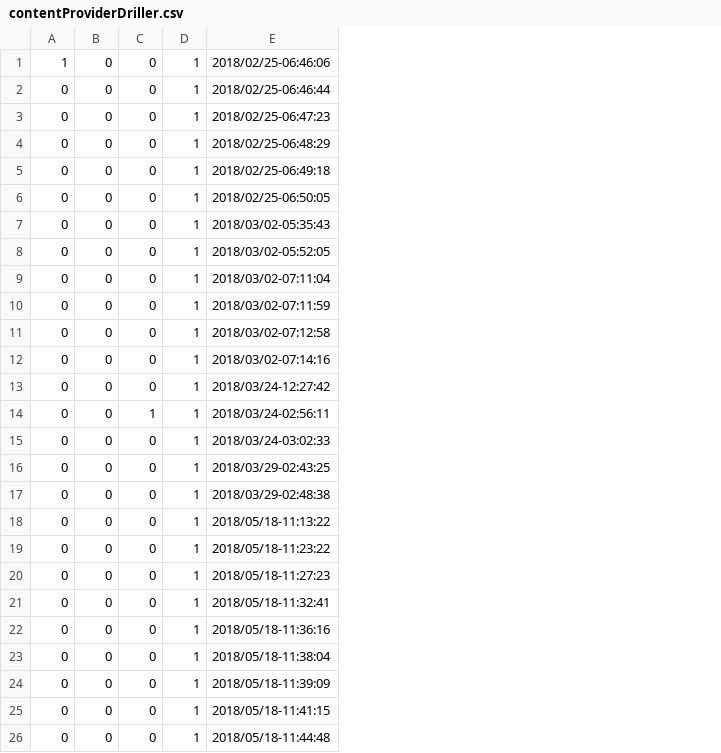
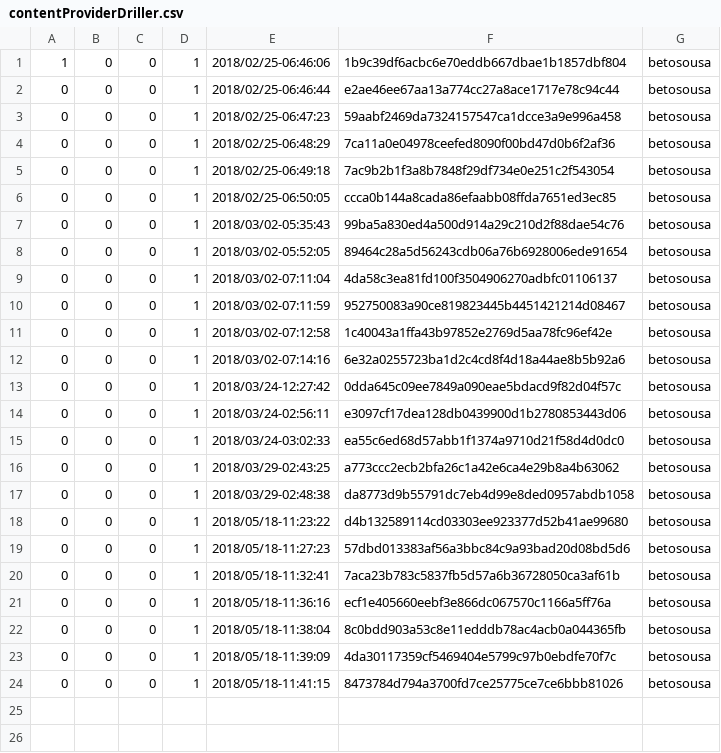
Before and after one commit to betosousa/tcc, a CSV file: plots/fooAndroidManifest/contentProviderDriller.csv, drawn as a sheet; removed rows and columns are numbered as before the commit, all else as after; the diff names each change by its address in the sheet, - before the commit and + after, or states it on an @@ line.

```diff
--- a/plots/fooAndroidManifest/contentProviderDriller.csv
+++ b/plots/fooAndroidManifest/contentProviderDriller.csv
+column F, rows 1-24: 1b9c39df6acbc6e70eddb667dbae1b1857dbf804 | e2ae46ee67aa13a774cc27a8ace1717e78c94c44 | 59aabf2469da7324157547ca1dcce3a9e996a458 | 7ca11a0e04978ceefed8090f00bd47d0b6f2af36 | 7ac9b2b1f3a8b7848f29df734e0e251c2f543054 | ccca0b144a8cada86efaabb08ffda7651ed3ec85 | 99ba5a830ed4a500d914a29c210d2f88dae54c76 | 89464c28a5d56243cdb06a76b6928006ede91654 | 4da58c3ea81fd100f3504906270adbfc01106137 | 952750083a90ce819823445b4451421214d08467 | 1c40043a1ffa43b97852e2769d5aa78fc96ef42e | 6e32a0255723ba1d2c4cd8f4d18a44ae8b5b92a6 | 0dda645c09ee7849a090eae5bdacd9f82d04f57c | e3097cf17dea128db0439900d1b2780853443d06 | ea55c6ed68d57abb1f1374a9710d21f58d4d0dc0 | a773ccc2ecb2bfa26c1a42e6ca4e29b8a4b63062 | da8773d9b55791dc7eb4d99e8ded0957abdb1058 | d4b132589114cd03303ee923377d52b41ae99680 | 57dbd013383af56a3bbc84c9a93bad20d08bd5d6 | 7aca23b783c5837fb5d57a6b36728050ca3af61b | ecf1e405660eebf3e866dc067570c1166a5ff76a | 8c0bdd903a53c8e11edddb78ac4acb0a044365fb | 4da30117359cf5469404e5799c97b0ebdfe70f7c | 8473784d794a3700fd7ce25775ce7ce6bbb81026
+column G, rows 1-24: all betosousa
-C14: 1
+C14: 0
-row 18: 0 | 0 | 0 | 1 | 2018/05/18-11:13:22
-row 26: 0 | 0 | 0 | 1 | 2018/05/18-11:44:48
```
Also changed, not shown: plots/fooAndroidManifest/activityDriller.csv, plots/fooAndroidManifest/broadcastReceiverDriller.csv, 18 other files.
